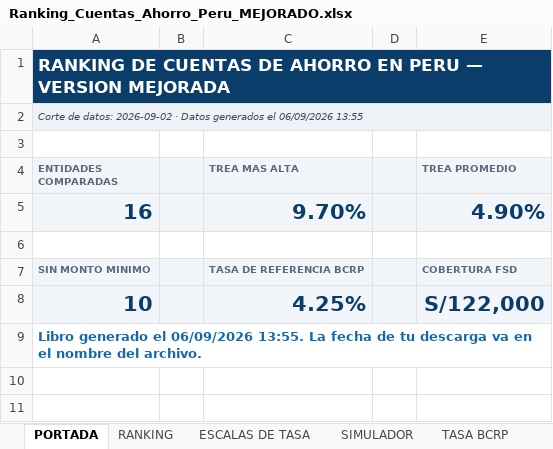
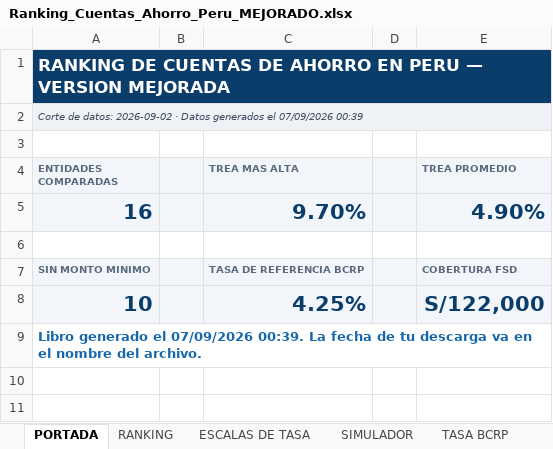
Before and after one commit to oprbguitar/inversion, an Excel workbook: docs/descargas/Ranking_Cuentas_Ahorro_Peru_MEJORADO.xlsx, sheet PORTADA, drawn as a sheet; only a part is shown; values as stored, in another font and other column widths than the file's, no borders; the diff names each change by its address in the sheet, - before the commit and + after, or states it on an @@ line.

```diff
--- a/docs/descargas/Ranking_Cuentas_Ahorro_Peru_MEJORADO.xlsx (sheet PORTADA)
+++ b/docs/descargas/Ranking_Cuentas_Ahorro_Peru_MEJORADO.xlsx (sheet PORTADA)
-A2 (ENTIDADES COMPARADAS): …generados el 06/09/2026 13:55
+A2 (ENTIDADES COMPARADAS): …generados el 07/09/2026 00:39
-A9 (ENTIDADES COMPARADAS): …generado el 06/09/2026 13:55. La fecha…
+A9 (ENTIDADES COMPARADAS): …generado el 07/09/2026 00:39. La fecha…
```
Also changed, not shown: sheet TASA BCRP, sheet SIMULADOR, sheet ENTIDADES AUTORIZADAS, sheet FSD Y SEGURIDAD, sheet TARJETAS DE CREDITO, sheet ESCALAS DE TASA, 3 more sheets, 1 other file.
